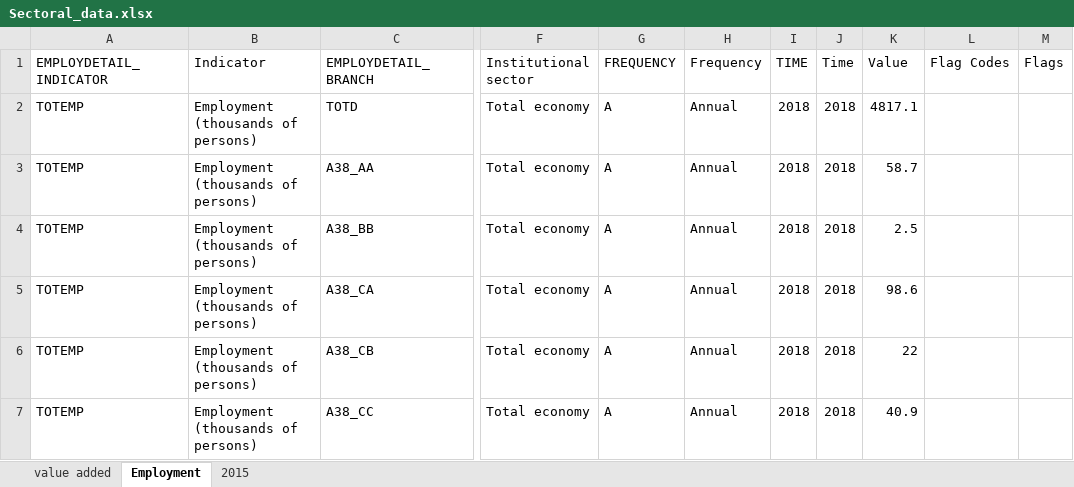
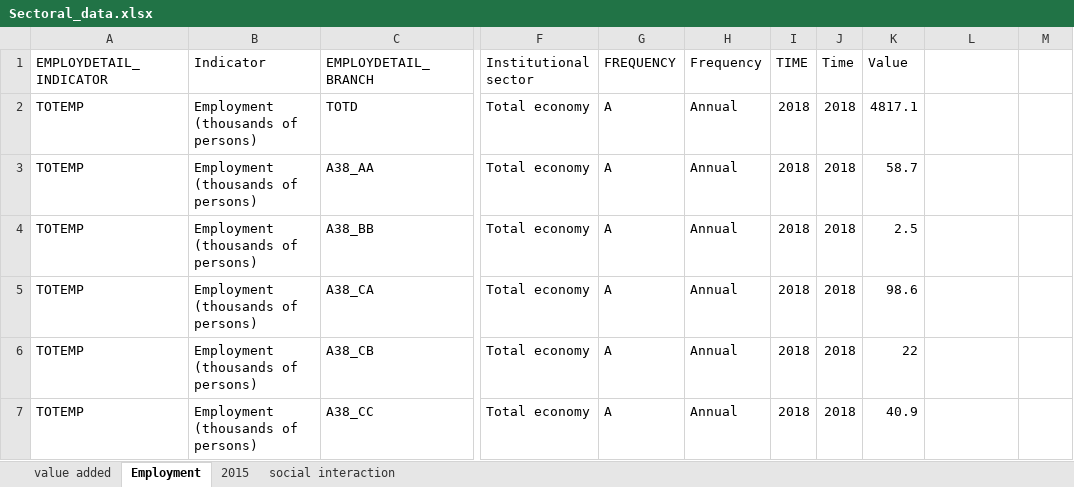
Before and after one commit to UGentBiomath/COVID19-Model, an Excel workbook: data/raw/economical/Sectoral_data.xlsx, sheet Employment, drawn as a sheet; only a part is shown, gaps mark what is left out; values as stored, in another font and other column widths than the file's, no borders; the diff names each change by its address in the sheet, - before the commit and + after, or states it on an @@ line.

Commit message:
First version of data readme
Renamed 'data/interaction_matrices' to 'Polymod'. Removed 'incubation.csv' from interim data. Wrote first version of data readme.

```diff
--- a/data/raw/economical/Sectoral_data.xlsx (sheet Employment)
+++ b/data/raw/economical/Sectoral_data.xlsx (sheet Employment)
+sheet tab: social interaction
-L1: Flag Codes
+L1: (empty)
-M1: Flags
+M1: (empty)
```
Also changed, not shown: 57 other files.
